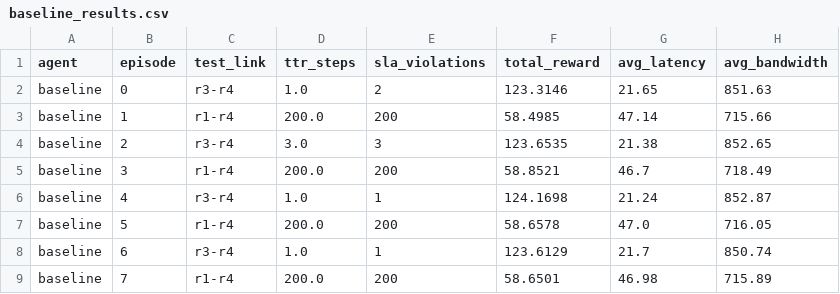
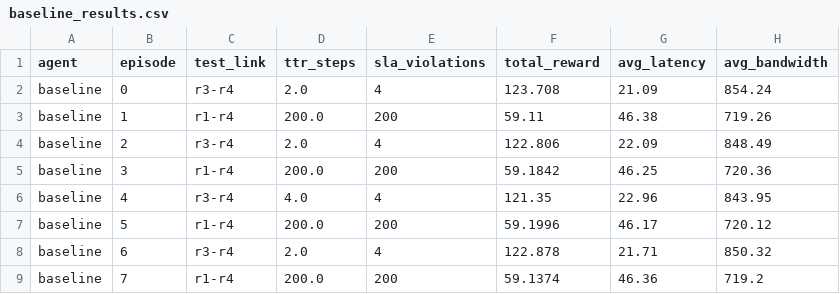
Before and after one commit to wer134/vagus, a CSV file: autonomous-network-mgmt/experiments/results/baseline_results.csv, drawn as a sheet; only a part is shown; the diff covers the shown part only.

Commit message:
results: offline re-evaluation after audit (new MAML vs PPO, 50 ep, 1 tick/step)

```diff
--- a/autonomous-network-mgmt/experiments/results/baseline_results.csv
+++ b/autonomous-network-mgmt/experiments/results/baseline_results.csv
@@ -1,9 +1,9 @@
 agent,episode,test_link,ttr_steps,sla_violations,total_reward,avg_latency,avg_bandwidth
-baseline,0,r3-r4,1.0,2,123.3146,21.65,851.63
-baseline,1,r1-r4,200.0,200,58.4985,47.14,715.66
-baseline,2,r3-r4,3.0,3,123.6535,21.38,852.65
-baseline,3,r1-r4,200.0,200,58.8521,46.7,718.49
-baseline,4,r3-r4,1.0,1,124.1698,21.24,852.87
-baseline,5,r1-r4,200.0,200,58.6578,47.0,716.05
-baseline,6,r3-r4,1.0,1,123.6129,21.7,850.74
-baseline,7,r1-r4,200.0,200,58.6501,46.98,715.89
+baseline,0,r3-r4,2.0,4,123.708,21.09,854.24
+baseline,1,r1-r4,200.0,200,59.11,46.38,719.26
+baseline,2,r3-r4,2.0,4,122.806,22.09,848.49
+baseline,3,r1-r4,200.0,200,59.1842,46.25,720.36
+baseline,4,r3-r4,4.0,4,121.35,22.96,843.95
+baseline,5,r1-r4,200.0,200,59.1996,46.17,720.12
+baseline,6,r3-r4,2.0,4,122.878,21.71,850.32
+baseline,7,r1-r4,200.0,200,59.1374,46.36,719.2
```
Also changed, not shown: 165 edited cells elsewhere in this file, autonomous-network-mgmt/experiments/results/fewshot_results.csv, 1 other file.
